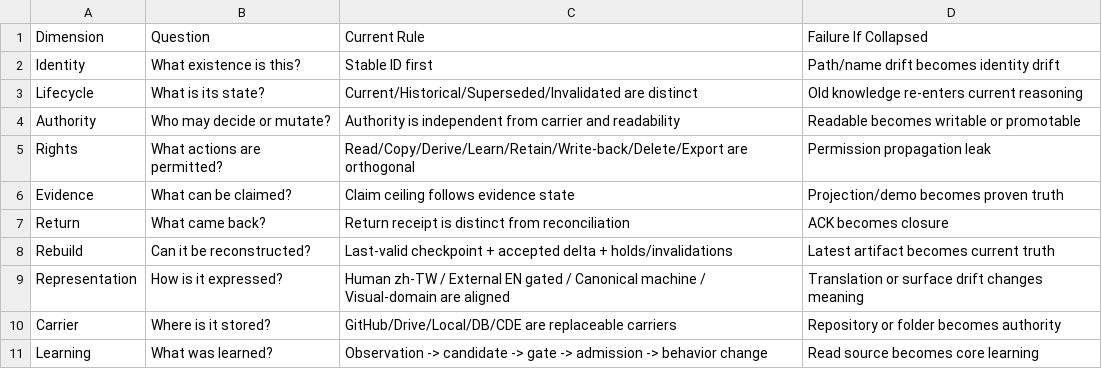
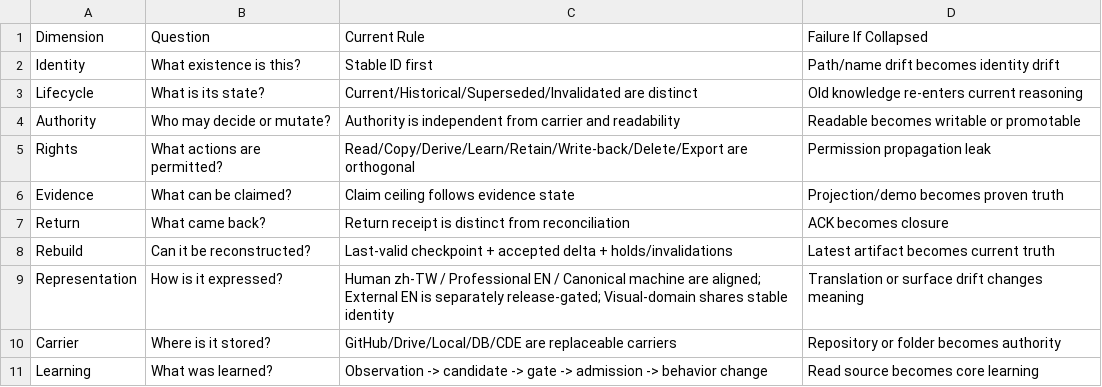
Before and after one commit to chenchienheng/GLModel-Pole-Projection, a CSV file: semantic-core/dcp/visuals/state-authority-matrix.csv, drawn as a sheet.

Commit message:
Reconcile professional-profile consumers after review
Preserve INTERNAL_PROFESSIONAL_PROFILE_NOT_PUBLIC_RELEASE and the separate external release gate. Align the semantic reader, root profile index and displayed matrix with the existing DCP triadic profiles; retain EXTERNAL_EN_GATED as a distinct profile.

```diff
--- a/semantic-core/dcp/visuals/state-authority-matrix.csv
+++ b/semantic-core/dcp/visuals/state-authority-matrix.csv
@@ -8,3 +8,3 @@ Return,What came back?,Return receipt is distinct from reconciliation,ACK become
 Rebuild,Can it be reconstructed?,Last-valid checkpoint + accepted delta + holds/invalidations,Latest artifact becomes current truth
-Representation,How is it expressed?,Human zh-TW / External EN gated / Canonical machine / Visual-domain are aligned,Translation or surface drift changes meaning
+Representation,How is it expressed?,Human zh-TW / Professional EN / Canonical machine are aligned; External EN is separately release-gated; Visual-domain shares stable identity,Translation or surface drift changes meaning
 Carrier,Where is it stored?,GitHub/Drive/Local/DB/CDE are replaceable carriers,Repository or folder becomes authority
```
Also changed, not shown: 3 other files.
